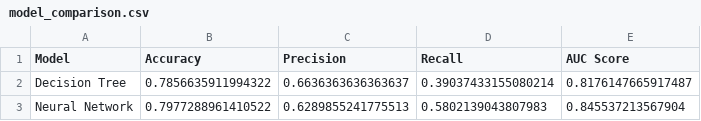
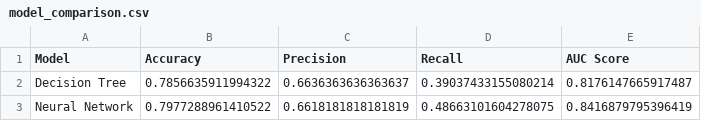
Before and after one commit to lasanilayathma777/Telco-Churn-ML-Project, a CSV file: reports/model_comparison.csv, drawn as a sheet.

```diff
--- a/reports/model_comparison.csv
+++ b/reports/model_comparison.csv
@@ -2,2 +2,2 @@ Model,Accuracy,Precision,Recall,AUC Score
 Decision Tree,0.7856635911994322,0.6636363636363637,0.39037433155080214,0.8176147665917487
-Neural Network,0.7977288961410522,0.6289855241775513,0.5802139043807983,0.845537213567904
+Neural Network,0.7977288961410522,0.6618181818181819,0.48663101604278075,0.8416879795396419
```
Also changed, not shown: reports/nn_comparison_results.csv, 5 other files.
